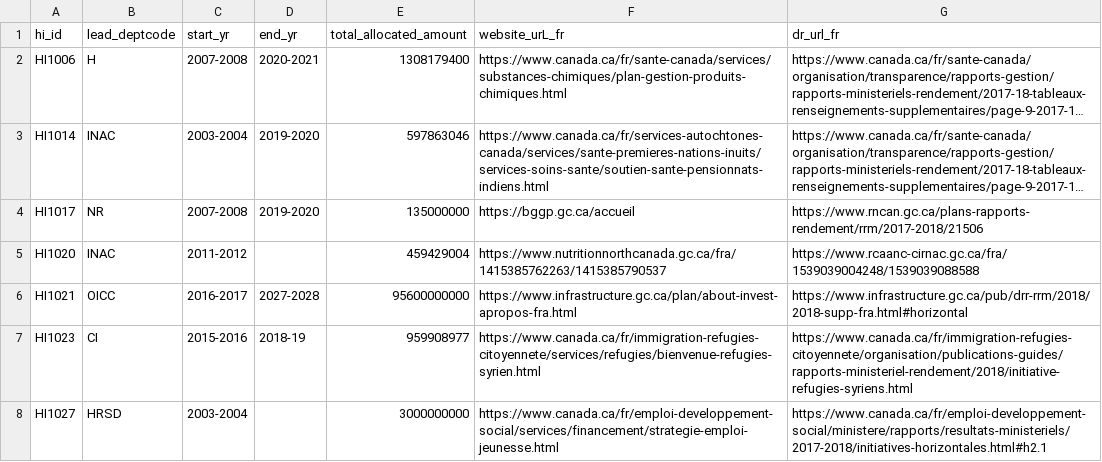
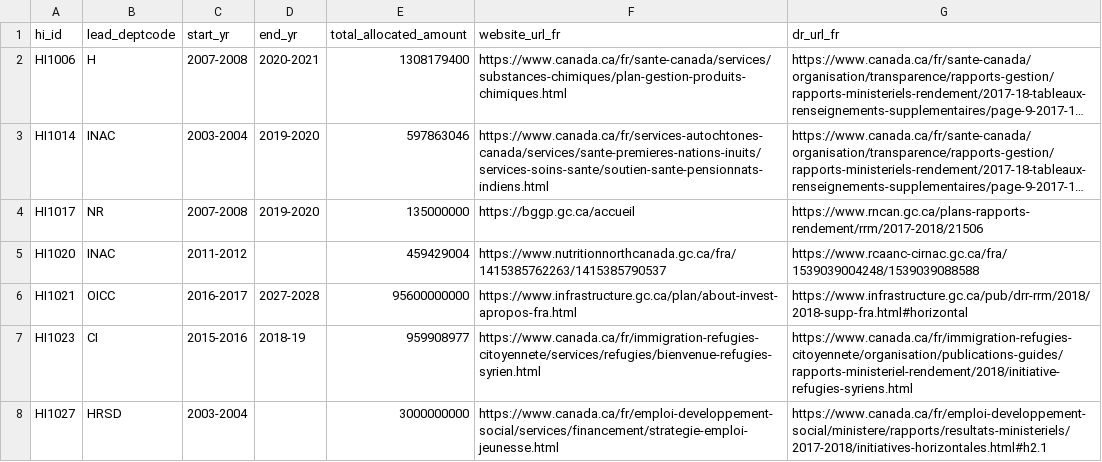
Before and after one commit to TBS-EACPD/infobase, a CSV file: data/hi_lookups_fr.csv, drawn as a sheet; only a part is shown; long unchanged cells end in …; the diff names each change by its address in the sheet, - before the commit and + after, or states it on an @@ line.

Commit message:
Fresh pipeline data

```diff
--- a/data/hi_lookups_fr.csv
+++ b/data/hi_lookups_fr.csv
-F1: website_urL_fr
+F1: website_url_fr
```
Also changed, not shown: 1 other file.
